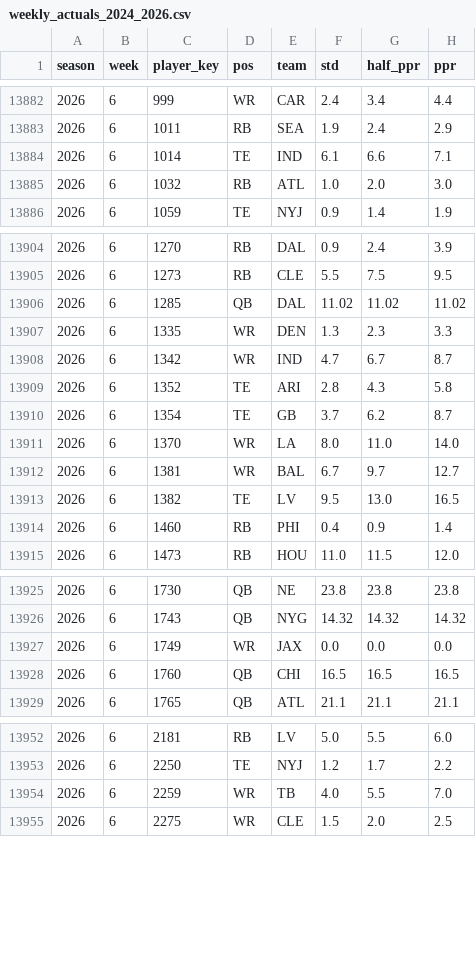
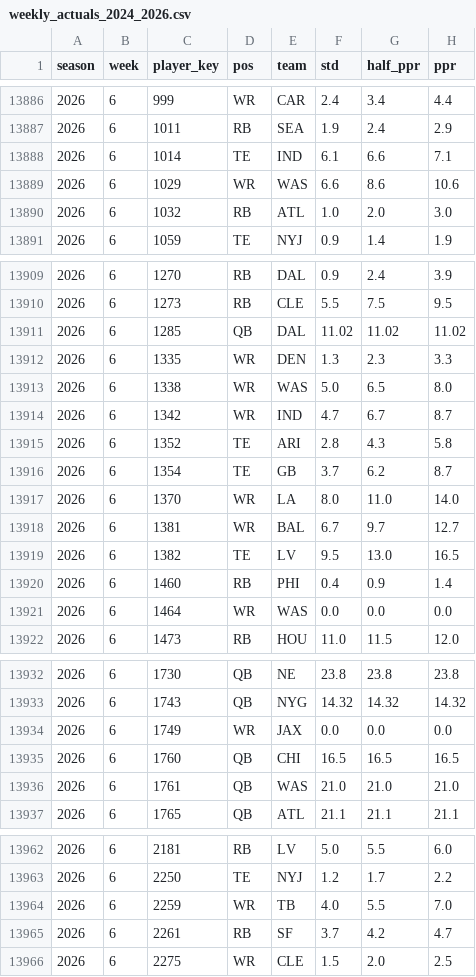
Before and after one commit to JB-barrel-droid/fantasy-tools, a CSV file: data/inputs/weekly_actuals_2024_2026.csv, drawn as a sheet; only a part is shown, gaps mark what is left out; the diff covers the shown part only.

```diff
--- a/data/inputs/weekly_actuals_2024_2026.csv
+++ b/data/inputs/weekly_actuals_2024_2026.csv
@@ -13884,2 +13888,3 @@ season,week,player_key,pos,team,std,half_ppr,ppr
 2026,6,1014,TE,IND,6.1,6.6,7.1
+2026,6,1029,WR,WAS,6.6,8.6,10.6
 2026,6,1032,RB,ATL,1.0,2.0,3.0
@@ -13907,2 +13912,3 @@ season,week,player_key,pos,team,std,half_ppr,ppr
 2026,6,1335,WR,DEN,1.3,2.3,3.3
+2026,6,1338,WR,WAS,5.0,6.5,8.0
 2026,6,1342,WR,IND,4.7,6.7,8.7
@@ -13914,2 +13920,3 @@ season,week,player_key,pos,team,std,half_ppr,ppr
 2026,6,1460,RB,PHI,0.4,0.9,1.4
+2026,6,1464,WR,WAS,0.0,0.0,0.0
 2026,6,1473,RB,HOU,11.0,11.5,12.0
@@ -13928,2 +13935,3 @@ season,week,player_key,pos,team,std,half_ppr,ppr
 2026,6,1760,QB,CHI,16.5,16.5,16.5
+2026,6,1761,QB,WAS,21.0,21.0,21.0
 2026,6,1765,QB,ATL,21.1,21.1,21.1
@@ -13954,2 +13964,3 @@ season,week,player_key,pos,team,std,half_ppr,ppr
 2026,6,2259,WR,TB,4.0,5.5,7.0
+2026,6,2261,RB,SF,3.7,4.2,4.7
 2026,6,2275,WR,CLE,1.5,2.0,2.5
```
Also changed, not shown: 15 added rows elsewhere in this file, data/inputs/espn_weekly_projections_2026.csv, 1 other file.
